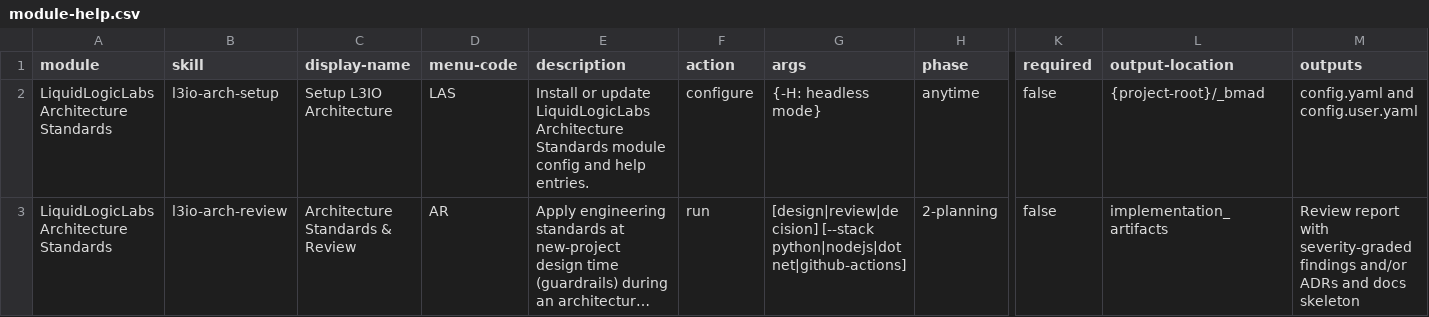
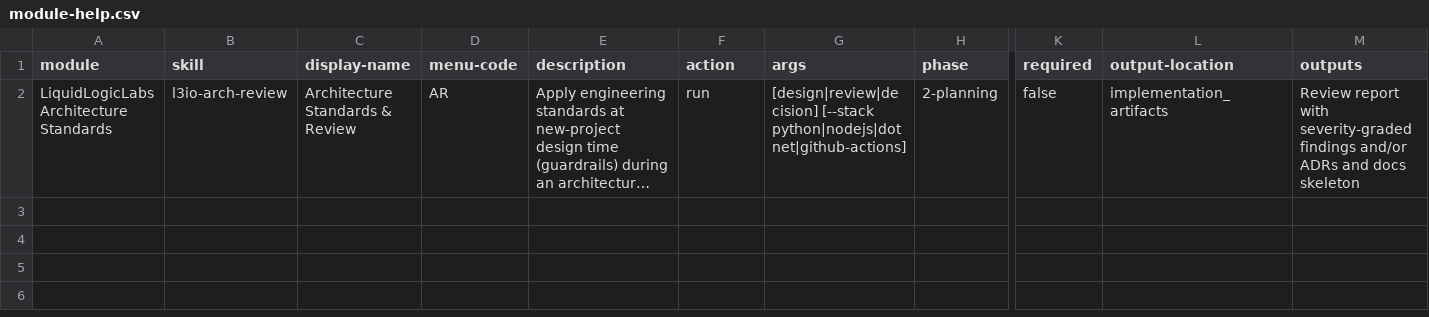
Before and after one commit to LiquidLogicLabs/bmad-extensions, a CSV file: skills/l3io-arch-review/assets/module-help.csv, drawn as a sheet; only a part is shown, gaps mark what is left out; long unchanged cells end in …; rows hold the shown columns only; the diff names each change by its address in the sheet, - before the commit and + after, or states it on an @@ line.

```diff
--- a/skills/l3io-arch-review/assets/module-help.csv
+++ b/skills/l3io-arch-review/assets/module-help.csv
-row 2: LiquidLogicLabs Architecture Standards | l3io-arch-setup | Setup L3IO Architecture | LAS | Install or update LiquidLogicLabs Architecture Standards module config and help entries. | configure | {-H: headless mode} | anytime | false | {project-root}/_bmad | config.yaml and config.user.yaml
```
Also changed, not shown: skills/l3io-pm-setup/assets/module-help.csv, skills/l3io-sec-redteam/assets/module-help.csv, 3 other files.
